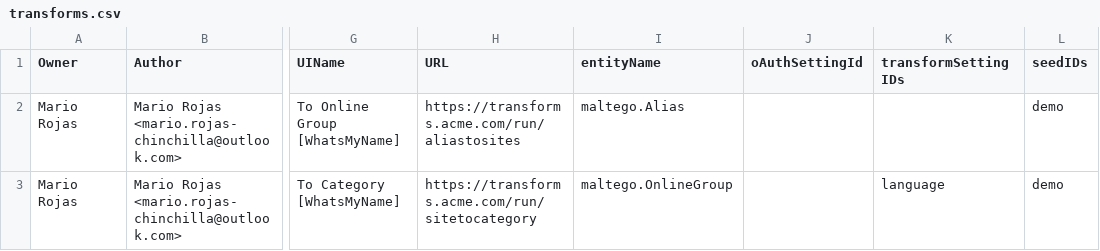
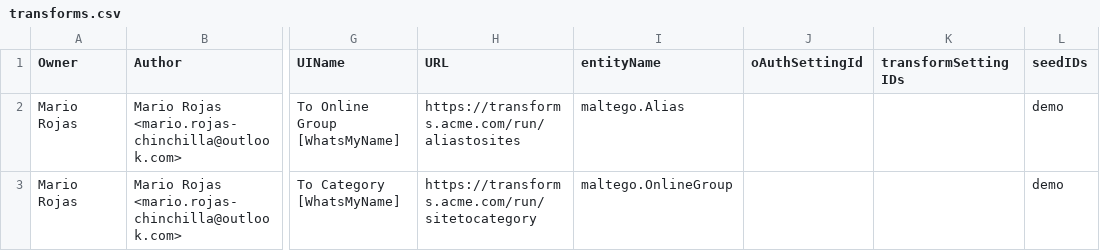
Before and after one commit to TURROKS/Maltego_WhatsMyName, a CSV file: transforms.csv, drawn as a sheet; only a part is shown, gaps mark what is left out; the diff names each change by its address in the sheet, - before the commit and + after, or states it on an @@ line.

```diff
--- a/transforms.csv
+++ b/transforms.csv
-K3 (transformSettingIDs): language
+K3 (transformSettingIDs): (empty)
```
Also changed, not shown: 2 other files.
